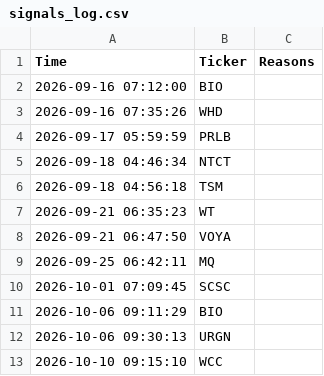
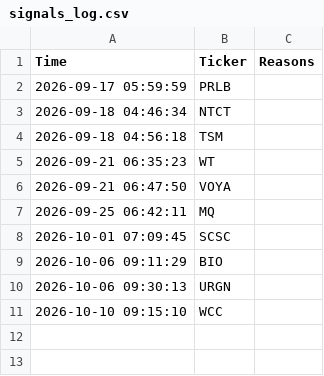
Before and after one commit to shakedazaria/stock-script-render, a CSV file: scanner_state/signals_log.csv, drawn as a sheet.

```diff
--- a/scanner_state/signals_log.csv
+++ b/scanner_state/signals_log.csv
@@ -1,4 +1,2 @@
 Time,Ticker,Reasons
-2026-09-16 07:12:00,BIO,
-2026-09-16 07:35:26,WHD,
 2026-09-17 05:59:59,PRLB,
```
Also changed, not shown: 12 other files.
